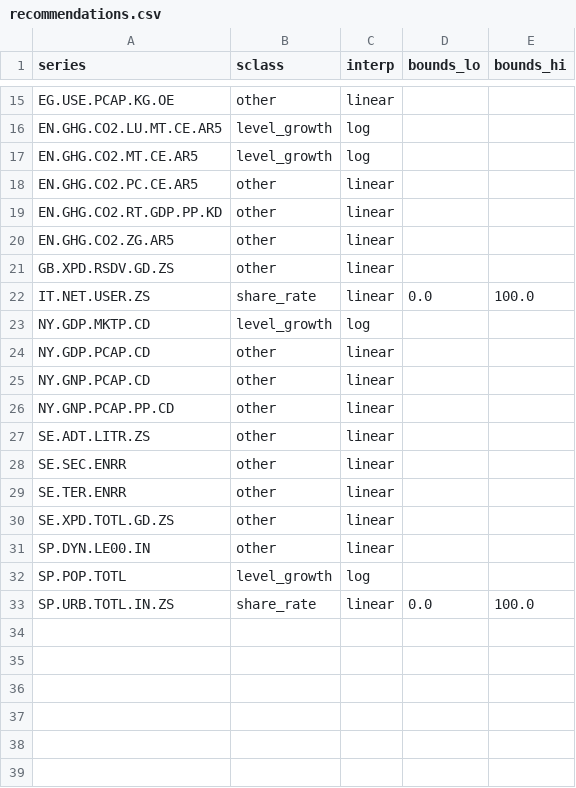
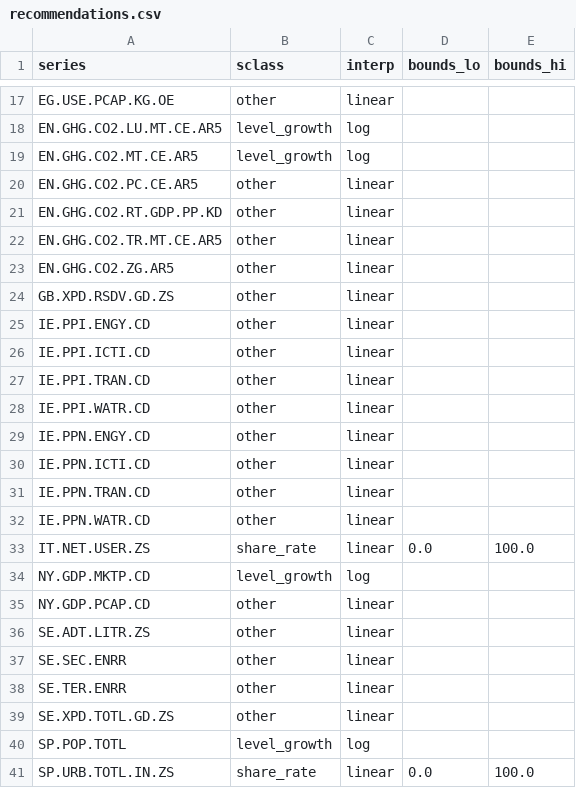
Before and after one commit to mmoctezuma/Decision-Sciences, a CSV file: data/processed/summary_first/recommendations.csv, drawn as a sheet; only a part is shown, gaps mark what is left out; the diff covers the shown part only.

```diff
--- a/data/processed/summary_first/recommendations.csv
+++ b/data/processed/summary_first/recommendations.csv
@@ -19,4 +21,13 @@ EN.GHG.CO2.PC.CE.AR5,other,linear,,
 EN.GHG.CO2.RT.GDP.PP.KD,other,linear,,
+EN.GHG.CO2.TR.MT.CE.AR5,other,linear,,
 EN.GHG.CO2.ZG.AR5,other,linear,,
 GB.XPD.RSDV.GD.ZS,other,linear,,
+IE.PPI.ENGY.CD,other,linear,,
+IE.PPI.ICTI.CD,other,linear,,
+IE.PPI.TRAN.CD,other,linear,,
+IE.PPI.WATR.CD,other,linear,,
+IE.PPN.ENGY.CD,other,linear,,
+IE.PPN.ICTI.CD,other,linear,,
+IE.PPN.TRAN.CD,other,linear,,
+IE.PPN.WATR.CD,other,linear,,
 IT.NET.USER.ZS,share_rate,linear,0.0,100.0
@@ -24,4 +35,2 @@ NY.GDP.MKTP.CD,level_growth,log,,
 NY.GDP.PCAP.CD,other,linear,,
-NY.GNP.PCAP.CD,other,linear,,
-NY.GNP.PCAP.PP.CD,other,linear,,
 SE.ADT.LITR.ZS,other,linear,,
@@ -30,3 +39,2 @@ SE.TER.ENRR,other,linear,,
 SE.XPD.TOTL.GD.ZS,other,linear,,
-SP.DYN.LE00.IN,other,linear,,
 SP.POP.TOTL,level_growth,log,,
```
Also changed, not shown: 6 added rows and 4 removed rows elsewhere in this file, data/processed/series_name_map.csv, data/processed/summary_after/summary_statistics.csv, 17 other files.
